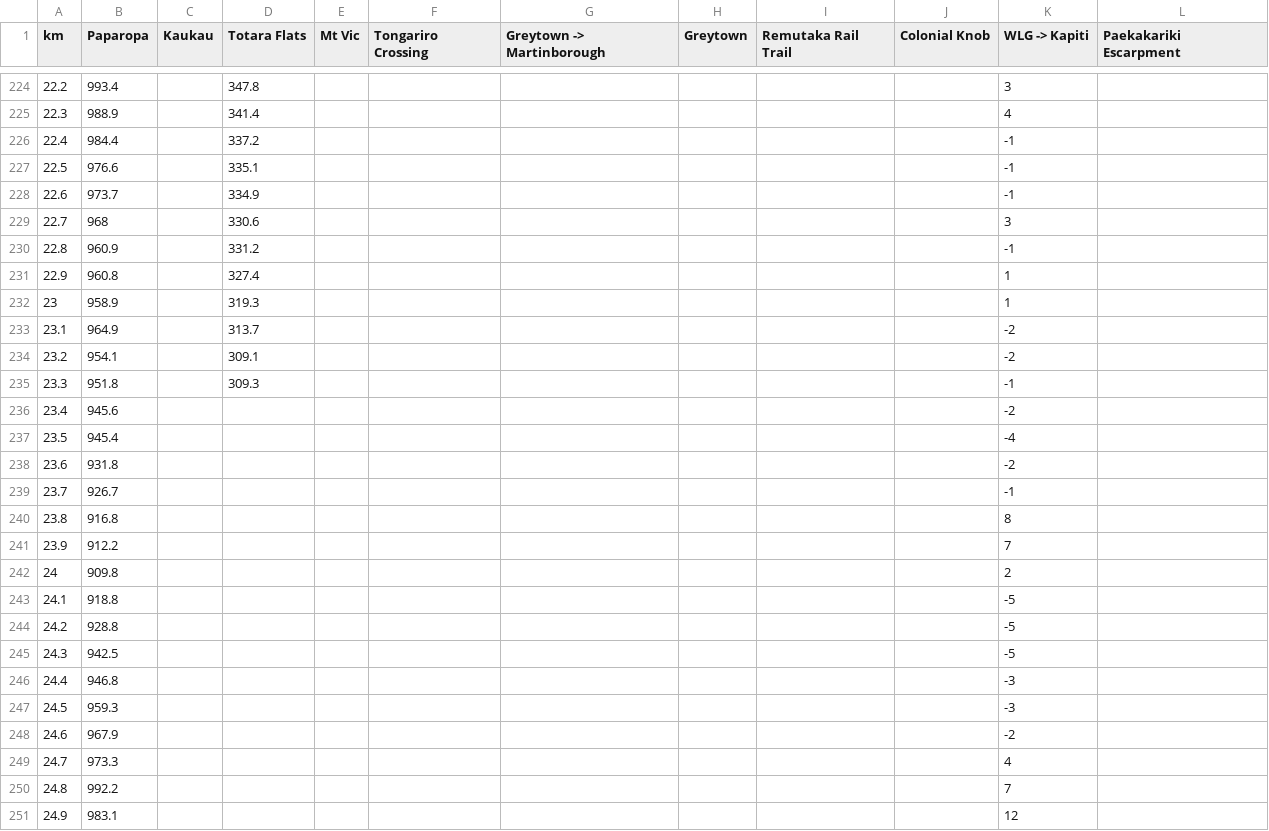
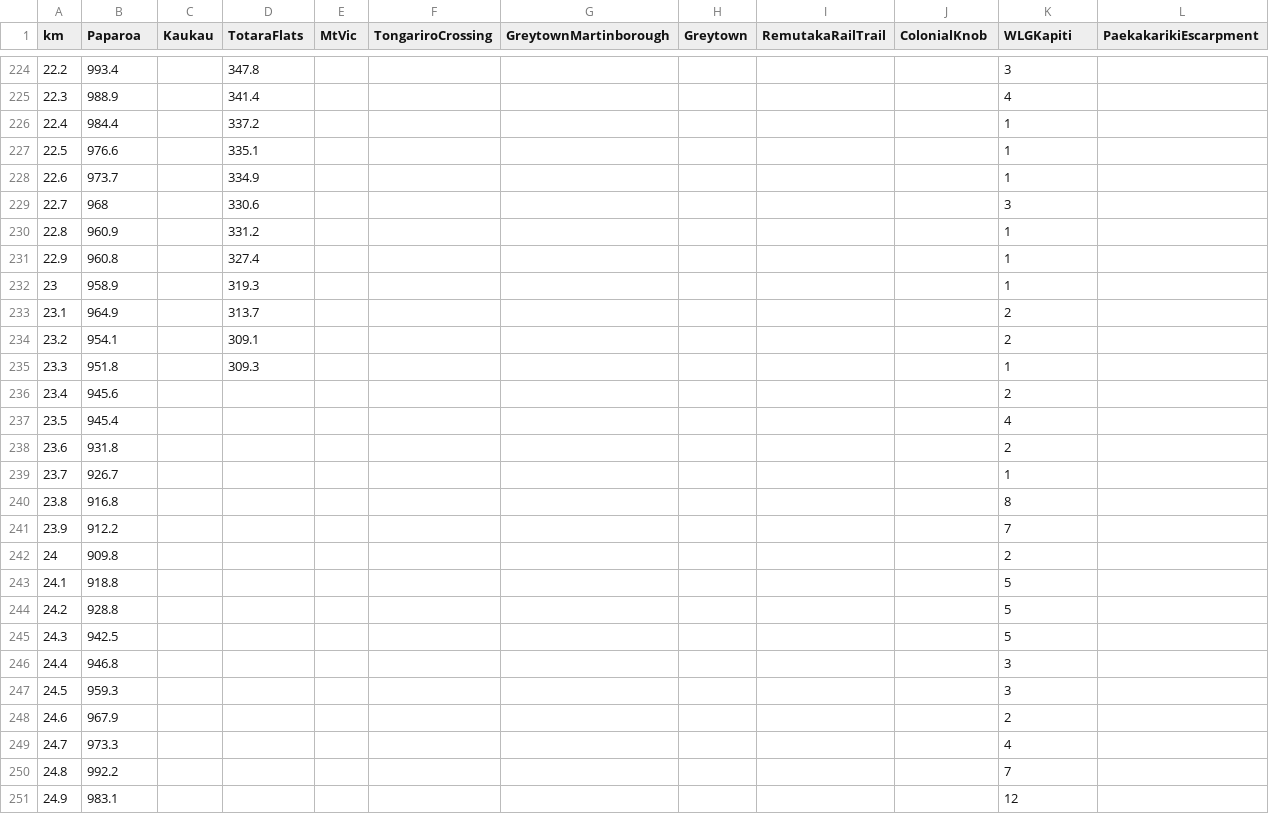
Before and after one commit to andybateman/andybateman.github.io, a CSV file: newzealandhills/walks.csv, drawn as a sheet; only a part is shown, gaps mark what is left out; the diff covers the shown part only.

```diff
--- a/newzealandhills/walks.csv
+++ b/newzealandhills/walks.csv
@@ -1 +1 @@
-km,Paparopa,Kaukau,Totara Flats,Mt Vic,Tongariro Crossing,Greytown -> Martinborough,Greytown,Remutaka Rail Trail,Colonial Knob,WLG -> Kapiti,Paekakariki Escarpment
+km,Paparoa,Kaukau,TotaraFlats,MtVic,TongariroCrossing,GreytownMartinborough,Greytown,RemutakaRailTrail,ColonialKnob,WLGKapiti,PaekakarikiEscarpment
@@ -225,16 +225,16 @@
 22.3,988.9,,341.4,,,,,,,4,
-22.4,984.4,,337.2,,,,,,,-1,
-22.5,976.6,,335.1,,,,,,,-1,
-22.6,973.7,,334.9,,,,,,,-1,
+22.4,984.4,,337.2,,,,,,,1,
+22.5,976.6,,335.1,,,,,,,1,
+22.6,973.7,,334.9,,,,,,,1,
 22.7,968,,330.6,,,,,,,3,
-22.8,960.9,,331.2,,,,,,,-1,
+22.8,960.9,,331.2,,,,,,,1,
 22.9,960.8,,327.4,,,,,,,1,
 23,958.9,,319.3,,,,,,,1,
-23.1,964.9,,313.7,,,,,,,-2,
-23.2,954.1,,309.1,,,,,,,-2,
-23.3,951.8,,309.3,,,,,,,-1,
-23.4,945.6,,,,,,,,,-2,
-23.5,945.4,,,,,,,,,-4,
-23.6,931.8,,,,,,,,,-2,
-23.7,926.7,,,,,,,,,-1,
+23.1,964.9,,313.7,,,,,,,2,
+23.2,954.1,,309.1,,,,,,,2,
+23.3,951.8,,309.3,,,,,,,1,
+23.4,945.6,,,,,,,,,2,
+23.5,945.4,,,,,,,,,4,
+23.6,931.8,,,,,,,,,2,
+23.7,926.7,,,,,,,,,1,
 23.8,916.8,,,,,,,,,8,
@@ -242,8 +242,8 @@
 24,909.8,,,,,,,,,2,
-24.1,918.8,,,,,,,,,-5,
-24.2,928.8,,,,,,,,,-5,
-24.3,942.5,,,,,,,,,-5,
-24.4,946.8,,,,,,,,,-3,
-24.5,959.3,,,,,,,,,-3,
-24.6,967.9,,,,,,,,,-2,
+24.1,918.8,,,,,,,,,5,
+24.2,928.8,,,,,,,,,5,
+24.3,942.5,,,,,,,,,5,
+24.4,946.8,,,,,,,,,3,
+24.5,959.3,,,,,,,,,3,
+24.6,967.9,,,,,,,,,2,
 24.7,973.3,,,,,,,,,4,
```
Also changed, not shown: 48 edited cells elsewhere in this file, 1 other file.
